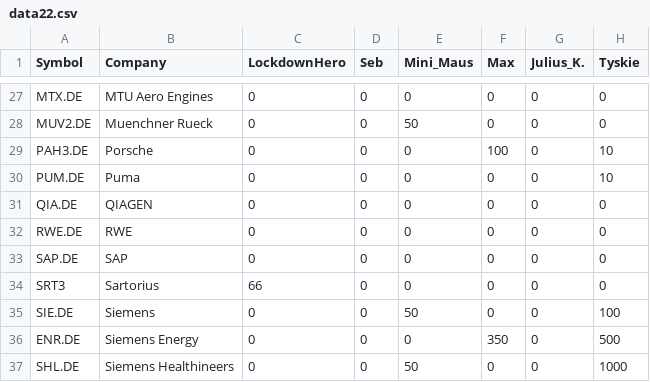
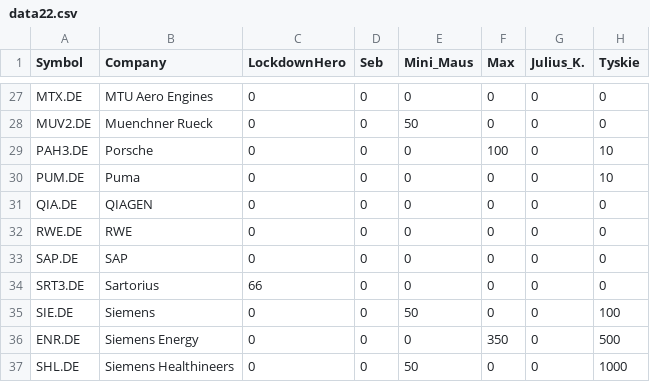
Before and after one commit to TLDudda/TUD_TradingGame_WS2021, a CSV file: data22.csv, drawn as a sheet; only a part is shown, gaps mark what is left out; the diff names each change by its address in the sheet, - before the commit and + after, or states it on an @@ line.

Commit message:
Update data22.csv

```diff
--- a/data22.csv
+++ b/data22.csv
-A34 (Symbol): SRT3
+A34 (Symbol): SRT3.DE
```
